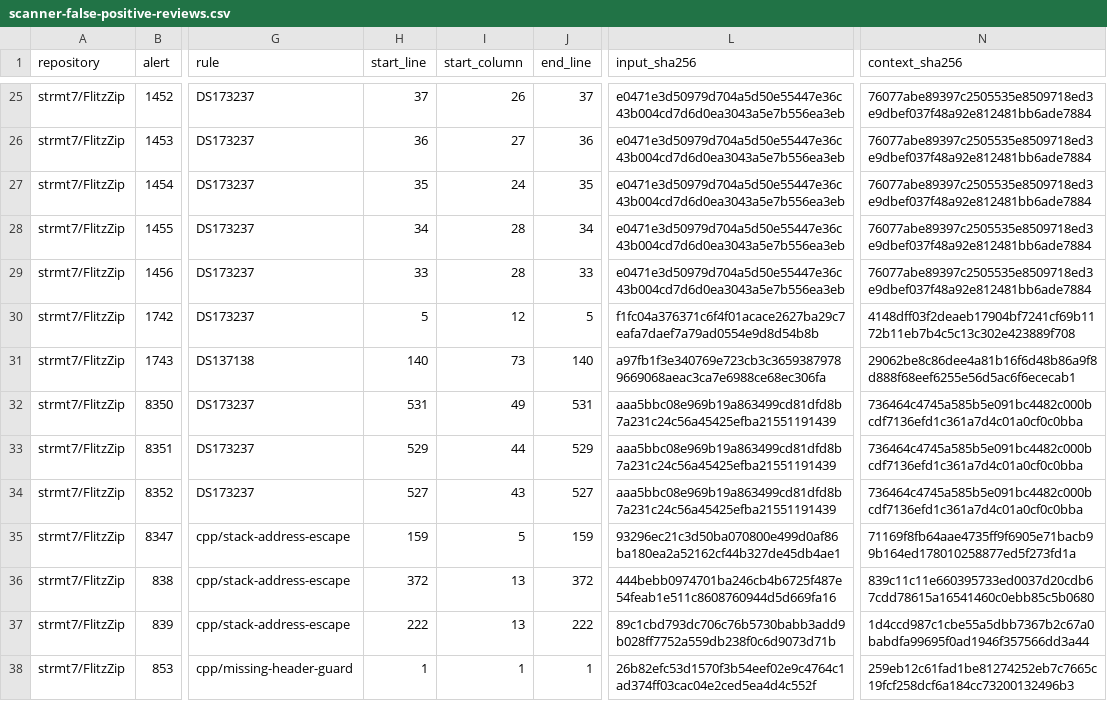
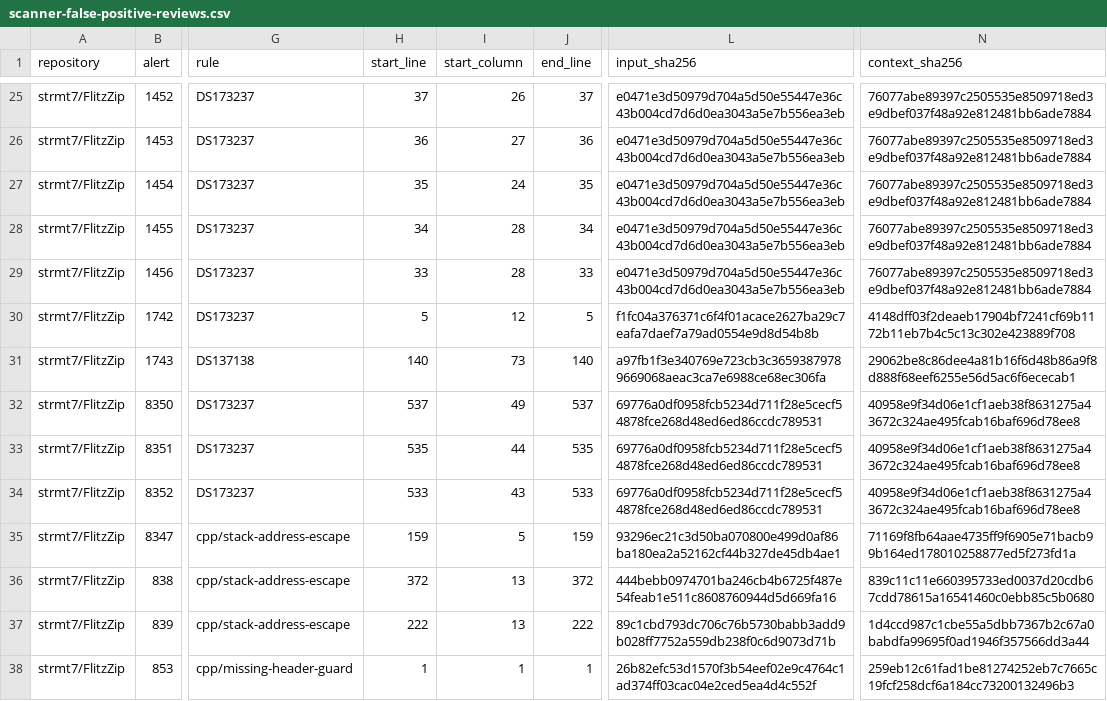
Before and after one commit to strmt7/FlitzZip, a CSV file: .github/scanner-false-positive-reviews.csv, drawn as a sheet; only a part is shown, gaps mark what is left out; the diff names each change by its address in the sheet, - before the commit and + after, or states it on an @@ line.

Commit message:
Preserve exact Defender paths across Windows process arguments

```diff
--- a/.github/scanner-false-positive-reviews.csv
+++ b/.github/scanner-false-positive-reviews.csv
-H32 (start_line): 531
+H32 (start_line): 537
-J32 (end_line): 531
+J32 (end_line): 537
-L32:L34 (input_sha256): aaa5bbc08e969b19a863499cd81dfd8b7a231c24c56a45425efba21551191439
+L32:L34 (input_sha256): 69776a0df0958fcb5234d711f28e5cecf54878fce268d48ed6ed86ccdc789531
-N32:N34 (context_sha256): 736464c4745a585b5e091bc4482c000bcdf7136efd1c361a7d4c01a0cf0c0bba
+N32:N34 (context_sha256): 40958e9f34d06e1cf1aeb38f8631275a43672c324ae495fcab16baf696d78ee8
-H33 (start_line): 529
+H33 (start_line): 535
-J33 (end_line): 529
+J33 (end_line): 535
-H34 (start_line): 527
+H34 (start_line): 533
-J34 (end_line): 527
+J34 (end_line): 533
```
Also changed, not shown: 3 other files.
